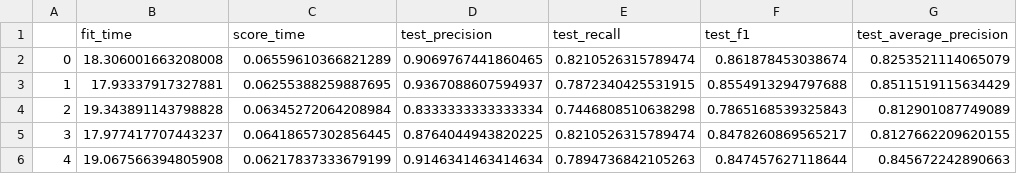
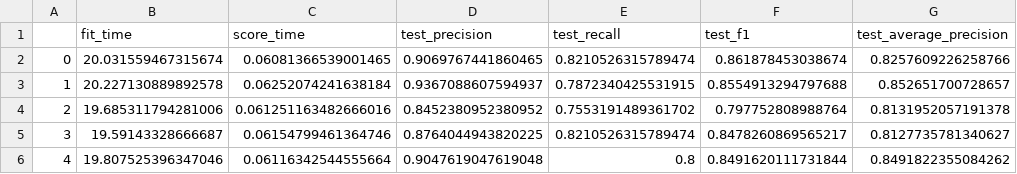
Before and after one commit to Minipoloalex/AI-and-Society-datasets-analysis, a CSV file: imbalanced-data/results/Cost Sensitive Random Forest-ADASYN.csv, drawn as a sheet.

```diff
--- a/imbalanced-data/results/Cost Sensitive Random Forest-ADASYN.csv
+++ b/imbalanced-data/results/Cost Sensitive Random Forest-ADASYN.csv
@@ -1,6 +1,6 @@
 ,fit_time,score_time,test_precision,test_recall,test_f1,test_average_precision
-0,18.306001663208008,0.06559610366821289,0.9069767441860465,0.8210526315789474,0.861878453038674,0.8253521114065079
-1,17.93337917327881,0.06255388259887695,0.9367088607594937,0.7872340425531915,0.8554913294797688,0.8511519115634429
-2,19.343891143798828,0.06345272064208984,0.8333333333333334,0.7446808510638298,0.7865168539325843,0.812901087749089
-3,17.977417707443237,0.06418657302856445,0.8764044943820225,0.8210526315789474,0.8478260869565217,0.8127662209620155
-4,19.067566394805908,0.06217837333679199,0.9146341463414634,0.7894736842105263,0.847457627118644,0.845672242890663
+0,20.031559467315674,0.06081366539001465,0.9069767441860465,0.8210526315789474,0.861878453038674,0.8257609226258766
+1,20.227130889892578,0.06252074241638184,0.9367088607594937,0.7872340425531915,0.8554913294797688,0.852651700728657
+2,19.685311794281006,0.061251163482666016,0.8452380952380952,0.7553191489361702,0.797752808988764,0.8131952057191378
+3,19.59143328666687,0.06154799461364746,0.8764044943820225,0.8210526315789474,0.8478260869565217,0.8127735781340627
+4,19.807525396347046,0.06116342544555664,0.9047619047619048,0.8,0.8491620111731844,0.8491822355084262
```
Also changed, not shown: imbalanced-data/results/Cost Sensitive Random Forest-BorderlineSMOTE.csv, imbalanced-data/results/Neural Network-ADASYN.csv, 40 other files.
